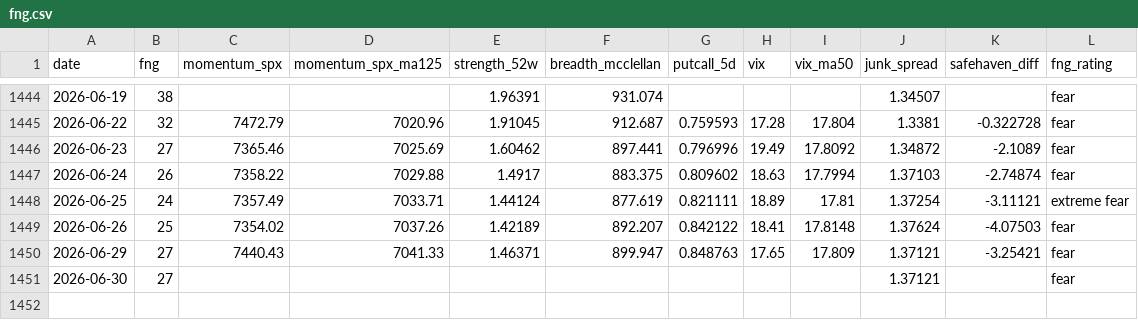
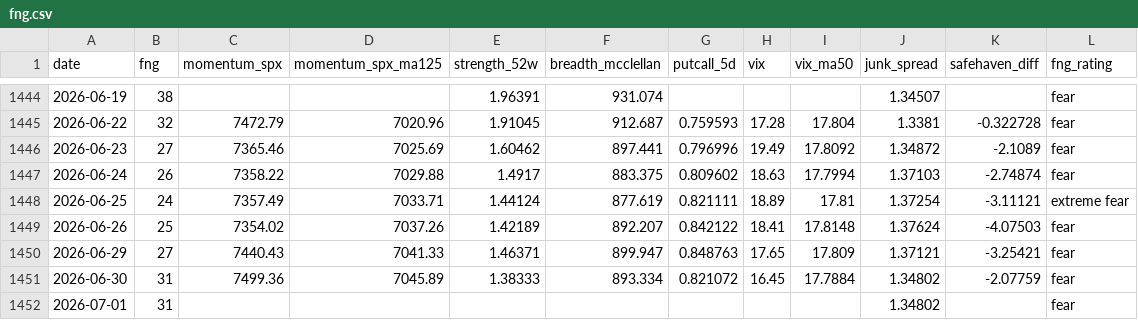
Before and after one commit to phainia/notification, a CSV file: data/macro/fng.csv, drawn as a sheet; only a part is shown, gaps mark what is left out.

```diff
--- a/data/macro/fng.csv
+++ b/data/macro/fng.csv
@@ -1450,2 +1450,3 @@ date,fng,momentum_spx,momentum_spx_ma125,strength_52w,breadth_mcclellan,putcall_
 2026-06-29,27,7440.43,7041.33,1.46371,899.947,0.848763,17.65,17.809,1.37121,-3.25421,fear
-2026-06-30,27,,,,,,,,1.37121,,fear
+2026-06-30,31,7499.36,7045.89,1.38333,893.334,0.821072,16.45,17.7884,1.34802,-2.07759,fear
+2026-07-01,31,,,,,,,,1.34802,,fear
```
Also changed, not shown: data/macro/breadth.csv, data/macro/breadth_stocks.csv, 40 other files.
